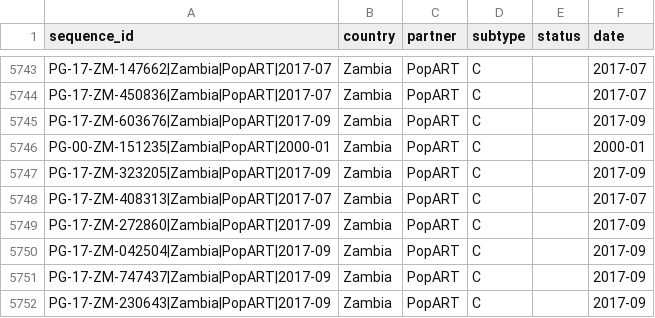
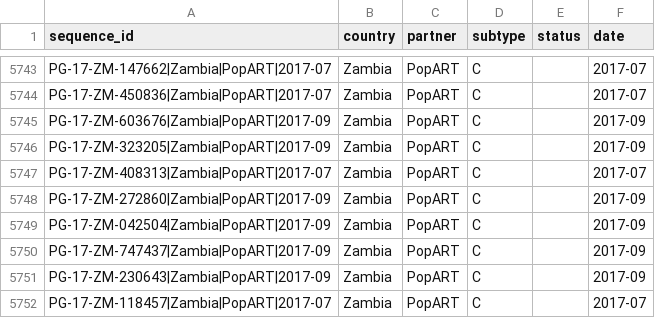
Before and after one commit to PANGEA-HIV/PANGEA-Sequences, a TSV file: metadata/PANGEA_Popart_metadata.tsv, drawn as a sheet; only a part is shown, gaps mark what is left out; the shorter side is filled out with more unchanged rows; the diff names each change by its address in the sheet, - before the commit and + after, or states it on an @@ line.

```diff
--- a/metadata/PANGEA_Popart_metadata.tsv
+++ b/metadata/PANGEA_Popart_metadata.tsv
-row 5746: PG-00-ZM-151235|Zambia|PopART|2000-01 | Zambia | PopART | C |  | 2000-01
```
Also changed, not shown: metadata/PANGEA_Botswana_metadata.tsv, 3 other files.
